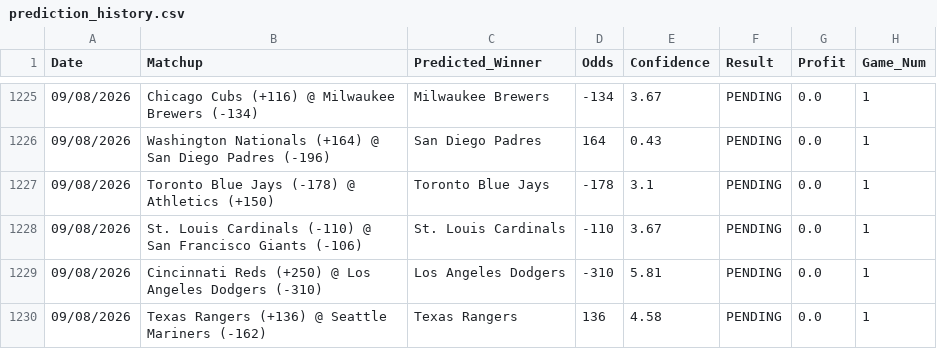
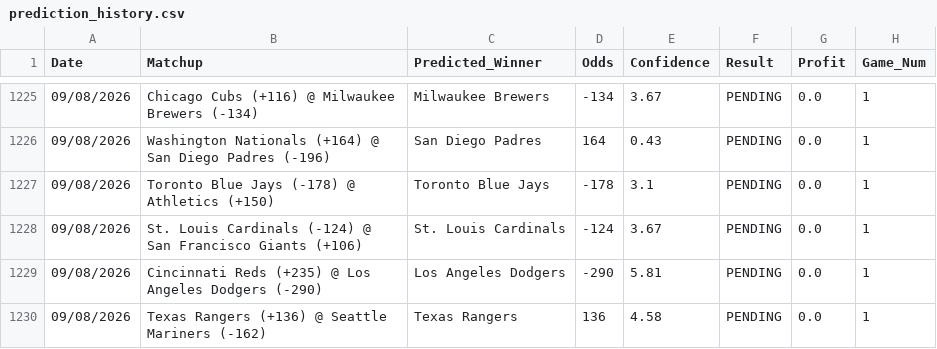
Before and after one commit to HHRUS90/mlb-edge-analyzer, a CSV file: prediction_history.csv, drawn as a sheet; only a part is shown, gaps mark what is left out.

```diff
--- a/prediction_history.csv
+++ b/prediction_history.csv
@@ -1227,4 +1227,4 @@ Date,Matchup,Predicted_Winner,Odds,Confidence,Result,Profit,Game_Num
 09/08/2026,Toronto Blue Jays (-178) @ Athletics (+150),Toronto Blue Jays,-178,3.1,PENDING,0.0,1
-09/08/2026,St. Louis Cardinals (-110) @ San Francisco Giants (-106),St. Louis Cardinals,-110,3.67,PENDING,0.0,1
-09/08/2026,Cincinnati Reds (+250) @ Los Angeles Dodgers (-310),Los Angeles Dodgers,-310,5.81,PENDING,0.0,1
+09/08/2026,St. Louis Cardinals (-124) @ San Francisco Giants (+106),St. Louis Cardinals,-124,3.67,PENDING,0.0,1
+09/08/2026,Cincinnati Reds (+235) @ Los Angeles Dodgers (-290),Los Angeles Dodgers,-290,5.81,PENDING,0.0,1
 09/08/2026,Texas Rangers (+136) @ Seattle Mariners (-162),Texas Rangers,136,4.58,PENDING,0.0,1
```
Also changed, not shown: 2 other files.
